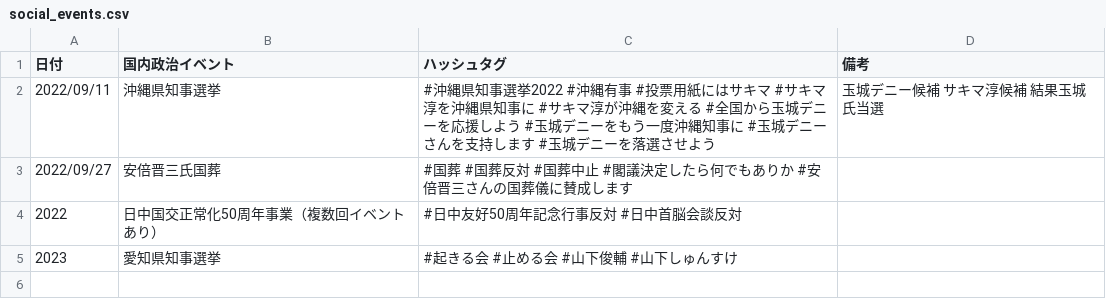
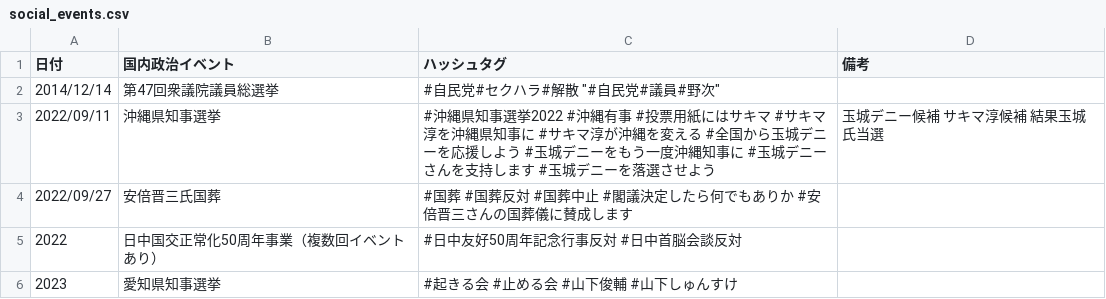
Before and after one commit to SaitoLab/security_words, a CSV file: social_events.csv, drawn as a sheet.

Commit message:
Update social_events.csv

```diff
--- a/social_events.csv
+++ b/social_events.csv
@@ -1,2 +1,3 @@
 日付, 国内政治イベント, ハッシュタグ, 備考
+2014/12/14, 第47回衆議院議員総選挙, "#自民党#セクハラ#解散" "#自民党#議員#野次" ,
 2022/09/11, 沖縄県知事選挙, #沖縄県知事選挙2022 #沖縄有事 #投票用紙にはサキマ #サキマ淳を沖縄県知事に #サキマ淳が沖縄を変える #全国から玉城デニーを応援しよう #玉城デニーをもう一度沖縄知事に #玉城デニーさんを支持します #玉城デニーを落選させよう, 玉城デニー候補 サキマ淳候補 結果玉城氏当選
```
